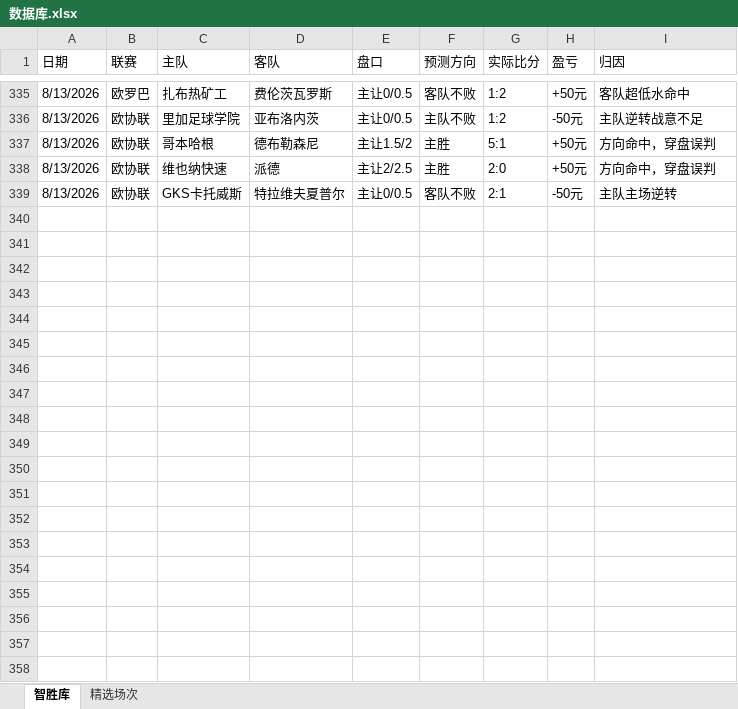
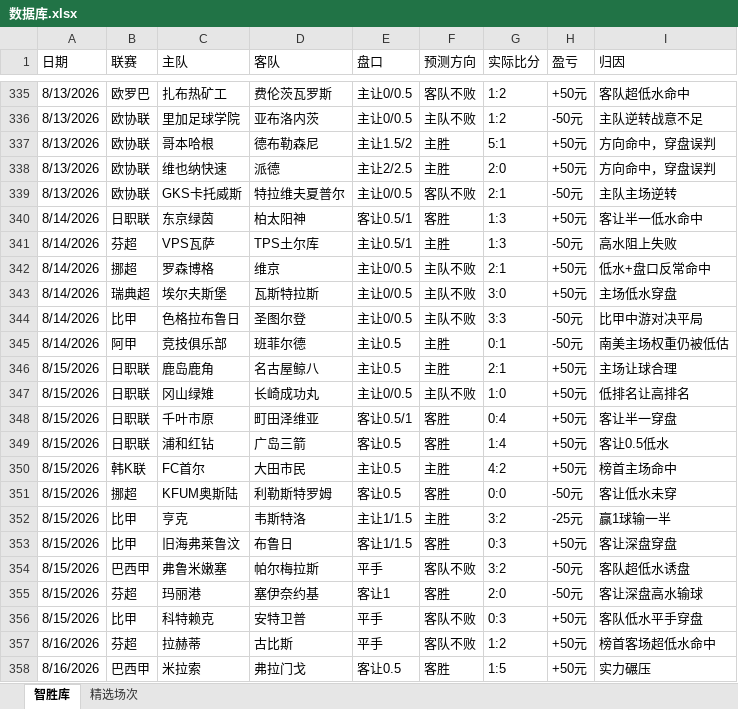
Before and after one commit to DIDY2026/SJK-ZSK, an Excel workbook: 数据库.xlsx, sheet 智胜库, drawn as a sheet; only a part is shown, gaps mark what is left out; values as stored, in another font and other column widths than the file's, no borders; the diff covers the shown part only; the diff names each change by its address in the sheet, - before the commit and + after, or states it on an @@ line.

```diff
--- a/数据库.xlsx (sheet 智胜库)
+++ b/数据库.xlsx (sheet 智胜库)
+row 340: 8/14/2026 | 日职联 | 东京绿茵 | 柏太阳神 | 客让0.5/1 | 客胜 | 1:3 | +50元 | 客让半一低水命中
+row 341: 8/14/2026 | 芬超 | VPS瓦萨 | TPS土尔库 | 主让0.5/1 | 主胜 | 1:3 | -50元 | 高水阻上失败
+row 342: 8/14/2026 | 挪超 | 罗森博格 | 维京 | 主让0/0.5 | 主队不败 | 2:1 | +50元 | 低水+盘口反常命中
+row 343: 8/14/2026 | 瑞典超 | 埃尔夫斯堡 | 瓦斯特拉斯 | 主让0/0.5 | 主队不败 | 3:0 | +50元 | 主场低水穿盘
+row 344: 8/14/2026 | 比甲 | 色格拉布鲁日 | 圣图尔登 | 主让0/0.5 | 主队不败 | 3:3 | -50元 | 比甲中游对决平局
+row 345: 8/14/2026 | 阿甲 | 竞技俱乐部 | 班菲尔德 | 主让0.5 | 主胜 | 0:1 | -50元 | 南美主场权重仍被低估
+row 346: 8/15/2026 | 日职联 | 鹿岛鹿角 | 名古屋鲸八 | 主让0.5 | 主胜 | 2:1 | +50元 | 主场让球合理
+row 347: 8/15/2026 | 日职联 | 冈山绿雉 | 长崎成功丸 | 主让0/0.5 | 主队不败 | 1:0 | +50元 | 低排名让高排名
+row 348: 8/15/2026 | 日职联 | 千叶市原 | 町田泽维亚 | 客让0.5/1 | 客胜 | 0:4 | +50元 | 客让半一穿盘
+row 349: 8/15/2026 | 日职联 | 浦和红钻 | 广岛三箭 | 客让0.5 | 客胜 | 1:4 | +50元 | 客让0.5低水
+row 350: 8/15/2026 | 韩K联 | FC首尔 | 大田市民 | 主让0.5 | 主胜 | 4:2 | +50元 | 榜首主场命中
+row 351: 8/15/2026 | 挪超 | KFUM奥斯陆 | 利勒斯特罗姆 | 客让0.5 | 客胜 | 0:0 | -50元 | 客让低水未穿
+row 352: 8/15/2026 | 比甲 | 亨克 | 韦斯特洛 | 主让1/1.5 | 主胜 | 3:2 | -25元 | 赢1球输一半
+row 353: 8/15/2026 | 比甲 | 旧海弗莱鲁汶 | 布鲁日 | 客让1/1.5 | 客胜 | 0:3 | +50元 | 客让深盘穿盘
+row 354: 8/15/2026 | 巴西甲 | 弗鲁米嫩塞 | 帕尔梅拉斯 | 平手 | 客队不败 | 3:2 | -50元 | 客队超低水诱盘
+row 355: 8/15/2026 | 芬超 | 玛丽港 | 塞伊奈约基 | 客让1 | 客胜 | 2:0 | -50元 | 客让深盘高水输球
+row 356: 8/15/2026 | 比甲 | 科特赖克 | 安特卫普 | 平手 | 客队不败 | 0:3 | +50元 | 客队低水平手穿盘
+row 357: 8/16/2026 | 芬超 | 拉赫蒂 | 古比斯 | 平手 | 客队不败 | 1:2 | +50元 | 榜首客场超低水命中
+row 358: 8/16/2026 | 巴西甲 | 米拉索 | 弗拉门戈 | 客让0.5 | 客胜 | 1:5 | +50元 | 实力碾压
```
Also changed, not shown: 9 added rows elsewhere in this sheet, sheet 精选场次, 复盘专用.xlsx.
